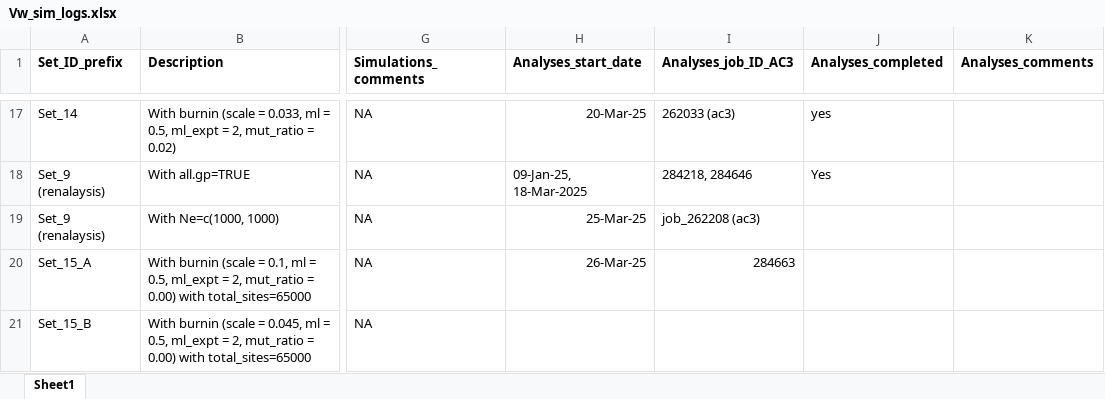
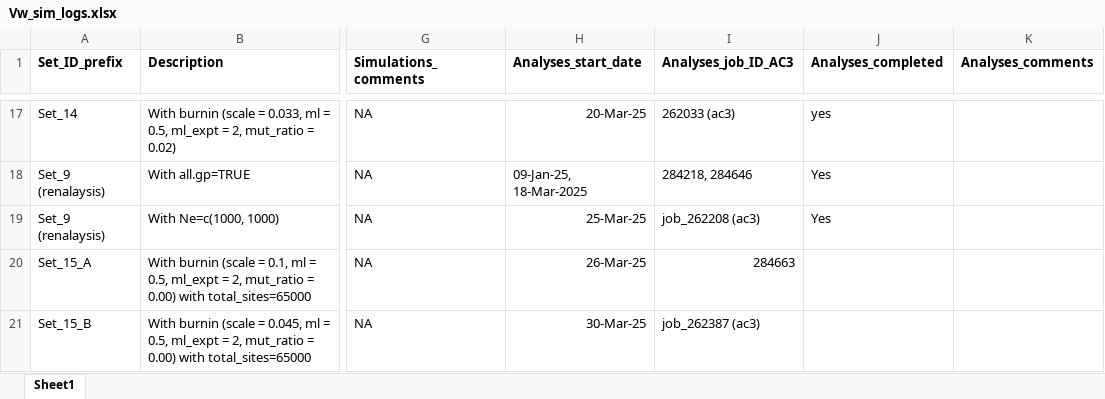
Before and after one commit to manas-ga/Va_simulations, an Excel workbook: 3_logs/Vw_sim_logs.xlsx, sheet Sheet1, drawn as a sheet; only a part is shown, gaps mark what is left out; values as stored, in another font and other column widths than the file's, no borders; the diff names each change by its address in the sheet, - before the commit and + after, or states it on an @@ line.

```diff
--- a/3_logs/Vw_sim_logs.xlsx (sheet Sheet1)
+++ b/3_logs/Vw_sim_logs.xlsx (sheet Sheet1)
-J19 (Analyses_completed): (empty)
+J19 (Analyses_completed): Yes
-H21 (Analyses_start_date): (empty)
+H21 (Analyses_start_date): 30-Mar-25
-I21 (Analyses_job_ID_AC3): (empty)
+I21 (Analyses_job_ID_AC3): job_262387 (ac3)
```
Also changed, not shown: 1 other file.
